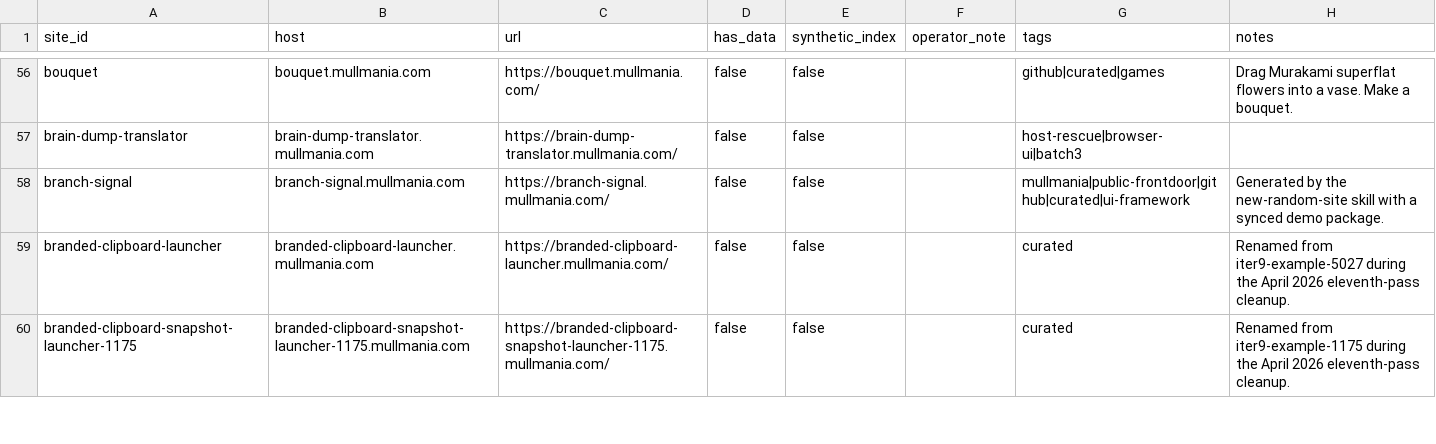
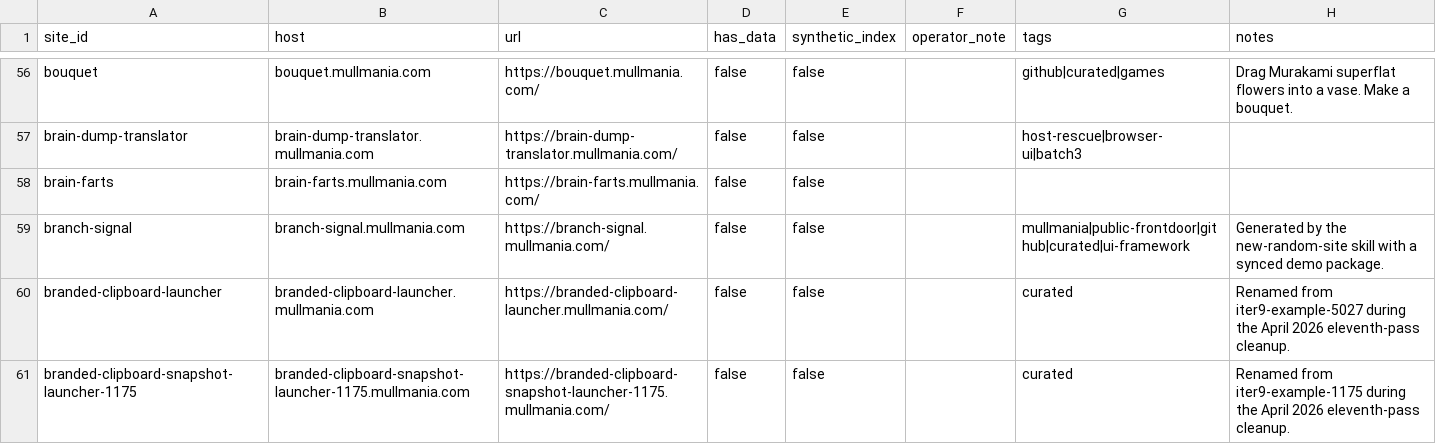
Before and after one commit to mist83/broker-deploy, a CSV file: sites/sites-full.csv, drawn as a sheet; only a part is shown, gaps mark what is left out; the diff covers the shown part only.

```diff
--- a/sites/sites-full.csv
+++ b/sites/sites-full.csv
@@ -57,2 +57,3 @@ bouquet,bouquet.mullmania.com,https://bouquet.mullmania.com/,false,false,,github
 brain-dump-translator,brain-dump-translator.mullmania.com,https://brain-dump-translator.mullmania.com/,false,false,,host-rescue|browser-ui|batch3,
+brain-farts,brain-farts.mullmania.com,https://brain-farts.mullmania.com/,false,false,,,
 branch-signal,branch-signal.mullmania.com,https://branch-signal.mullmania.com/,false,false,,mullmania|public-frontdoor|github|curated|ui-framework,Generated by the new-random-site skill with a synced demo package.
```
Also changed, not shown: 3 added rows and 2 removed rows elsewhere in this file, sites/sites-simple.csv, 12 other files.
